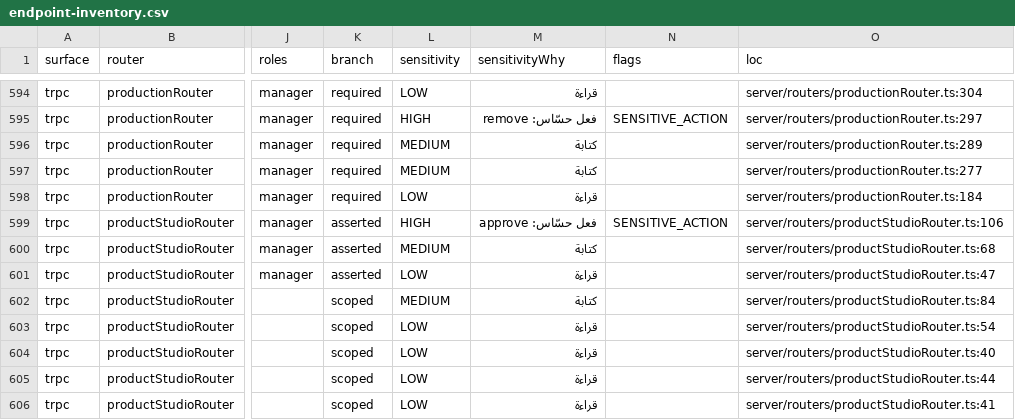
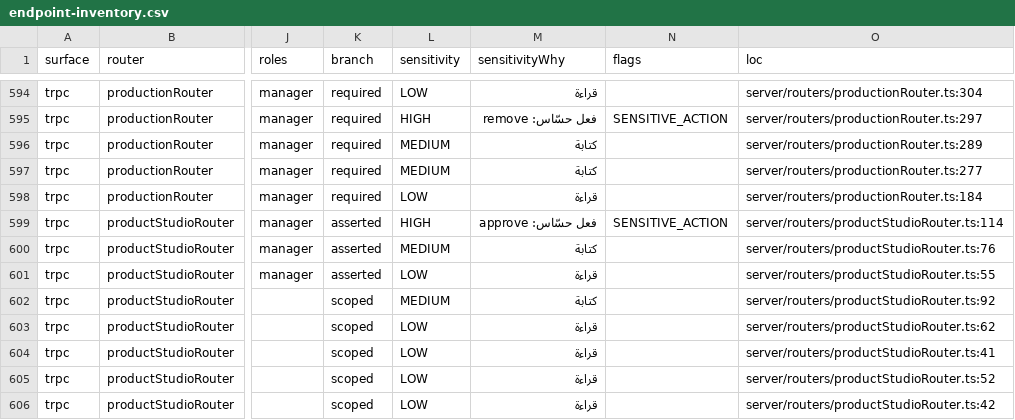
Before and after one commit to ahrrfy/business_management_system, a CSV file: docs/authz/endpoint-inventory.csv, drawn as a sheet; only a part is shown, gaps mark what is left out; the diff covers the shown part only; the diff names each change by its address in the sheet, - before the commit and + after, or states it on an @@ line.

Commit message:
feat(product-studio): add paginated product picker

```diff
--- a/docs/authz/endpoint-inventory.csv
+++ b/docs/authz/endpoint-inventory.csv
-O599 (loc): server/routers/productStudioRouter.ts:106
+O599 (loc): server/routers/productStudioRouter.ts:114
-O600 (loc): server/routers/productStudioRouter.ts:68
+O600 (loc): server/routers/productStudioRouter.ts:76
-O601 (loc): server/routers/productStudioRouter.ts:47
+O601 (loc): server/routers/productStudioRouter.ts:55
-O602 (loc): server/routers/productStudioRouter.ts:84
+O602 (loc): server/routers/productStudioRouter.ts:92
-O603 (loc): server/routers/productStudioRouter.ts:54
+O603 (loc): server/routers/productStudioRouter.ts:62
-O604 (loc): server/routers/productStudioRouter.ts:40
+O604 (loc): server/routers/productStudioRouter.ts:41
-O605 (loc): server/routers/productStudioRouter.ts:44
+O605 (loc): server/routers/productStudioRouter.ts:52
-O606 (loc): server/routers/productStudioRouter.ts:41
+O606 (loc): server/routers/productStudioRouter.ts:42
```
Also changed, not shown: 1 added row and 6 edited cells elsewhere in this file, 6 other files.
